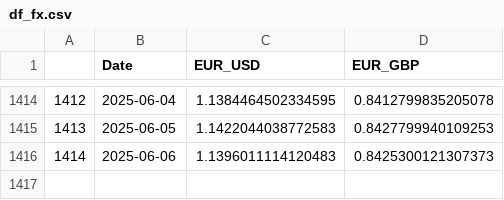
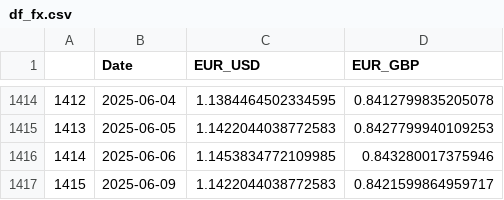
Before and after one commit to TRAVEL-GVM/Data, a CSV file: Data/Market Risk/df_fx.csv, drawn as a sheet; only a part is shown, gaps mark what is left out.

```diff
--- a/Data/Market Risk/df_fx.csv
+++ b/Data/Market Risk/df_fx.csv
@@ -1415,2 +1415,3 @@
 1413,2025-06-05,1.1422044038772583,0.8427799940109253
-1414,2025-06-06,1.1396011114120483,0.8425300121307373
+1414,2025-06-06,1.1453834772109985,0.843280017375946
+1415,2025-06-09,1.1422044038772583,0.8421599864959717
```
Also changed, not shown: Data/Market Risk/df_benchmarks.csv.
